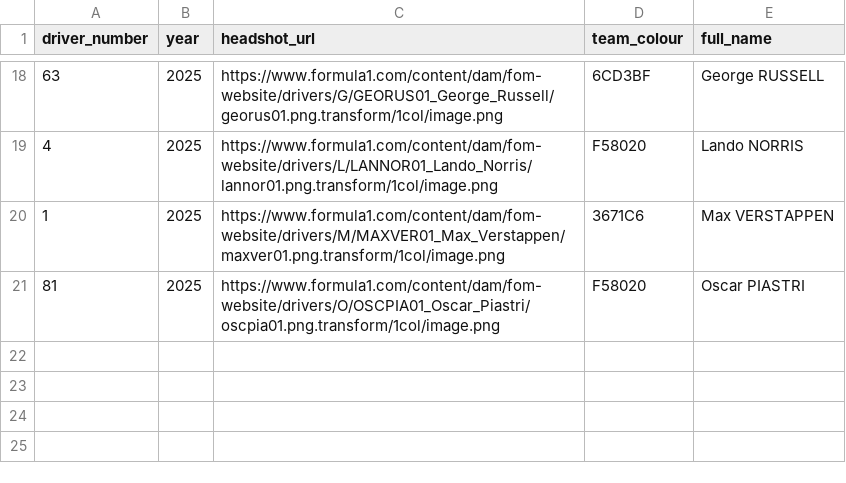
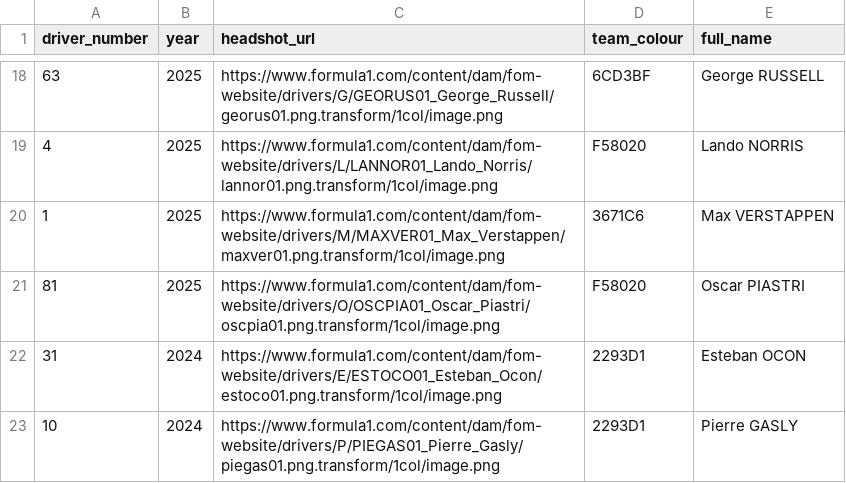
Before and after one commit to DilonFernando03/Final-Year-Project, a CSV file: final-year-project/src/dataset/podium.csv, drawn as a sheet; only a part is shown, gaps mark what is left out; the diff names each change by its address in the sheet, - before the commit and + after, or states it on an @@ line.

```diff
--- a/final-year-project/src/dataset/podium.csv
+++ b/final-year-project/src/dataset/podium.csv
+row 22: 31 | 2024 | https://www.formula1.com/content/dam/fom-website/drivers/E/ESTOCO01_Esteban_Ocon/estoco01.png.transform/1col/image.png | 2293D1 | Esteban OCON
+row 23: 10 | 2024 | https://www.formula1.com/content/dam/fom-website/drivers/P/PIEGAS01_Pierre_Gasly/piegas01.png.transform/1col/image.png | 2293D1 | Pierre GASLY
```
Also changed, not shown: 15 other files.
